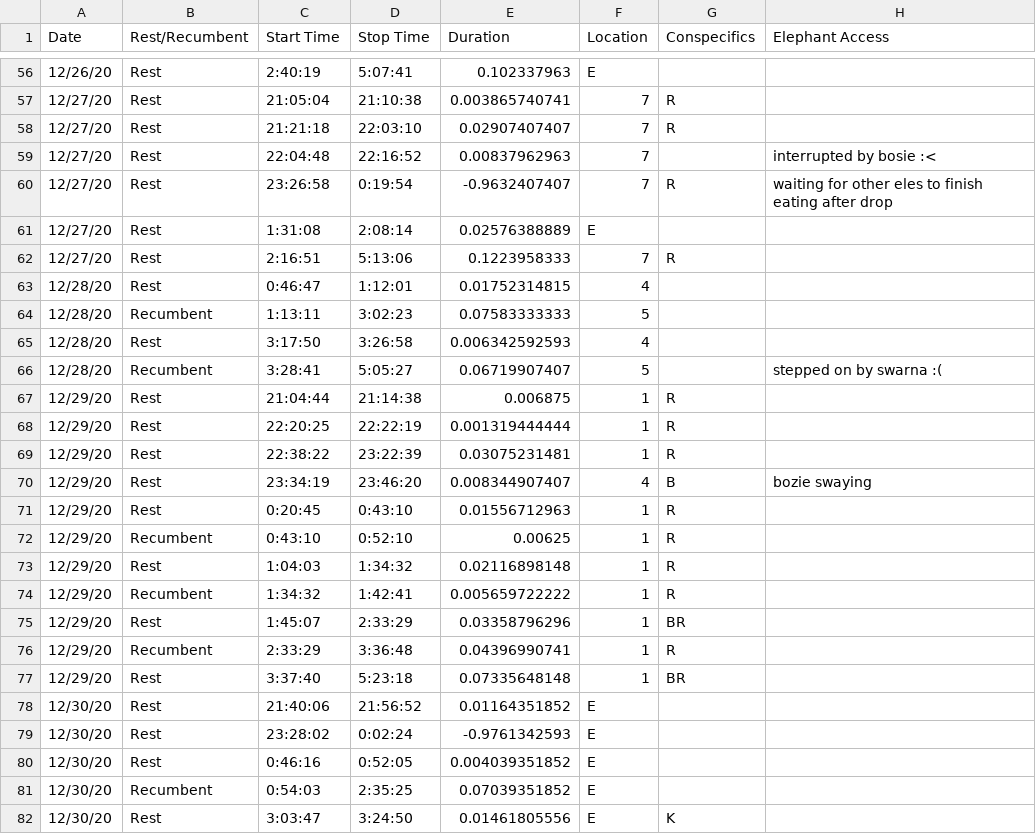
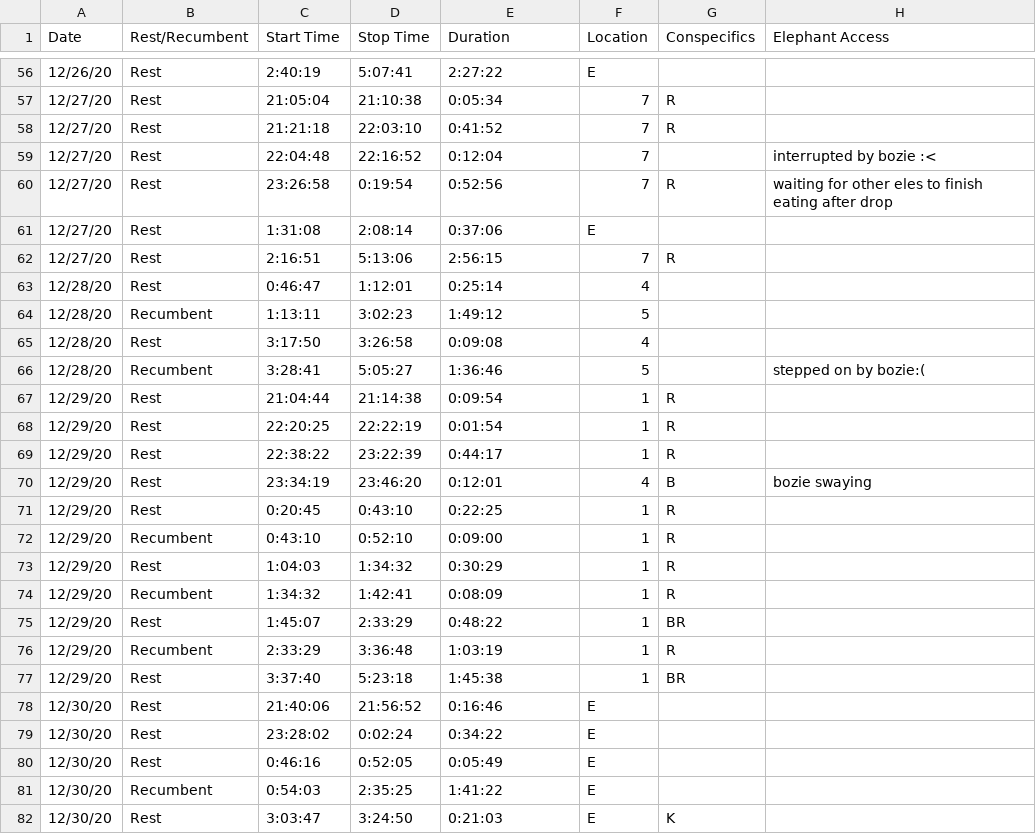
Before and after one commit to tkswanson/NZP_Elephant, a CSV file: Sleep/Sleep_Study_Dec2020.xlsx - Swarna.csv, drawn as a sheet; only a part is shown, gaps mark what is left out; the diff covers the shown part only.

```diff
--- a/Sleep/Sleep_Study_Dec2020.xlsx - Swarna.csv
+++ b/Sleep/Sleep_Study_Dec2020.xlsx - Swarna.csv
@@ -56,27 +56,27 @@ Date,Rest/Recumbent,Start Time,Stop Time,Duration,Location,Conspecifics,Elephant
-12/26/20,Rest,2:40:19,5:07:41,0.102337963,E,,
-12/27/20,Rest,21:05:04,21:10:38,0.003865740741,7,R,
-12/27/20,Rest,21:21:18,22:03:10,0.02907407407,7,R,
-12/27/20,Rest,22:04:48,22:16:52,0.00837962963,7,,interrupted by bosie :<
-12/27/20,Rest,23:26:58,0:19:54,-0.9632407407,7,R,waiting for other eles to finish eating after drop
-12/27/20,Rest,1:31:08,2:08:14,0.02576388889,E,,
-12/27/20,Rest,2:16:51,5:13:06,0.1223958333,7,R,
-12/28/20,Rest,0:46:47,1:12:01,0.01752314815,4,,
-12/28/20,Recumbent,1:13:11,3:02:23,0.07583333333,5,,
-12/28/20,Rest,3:17:50,3:26:58,0.006342592593,4,,
-12/28/20,Recumbent,3:28:41,5:05:27,0.06719907407,5,,stepped on by swarna :(
-12/29/20,Rest,21:04:44,21:14:38,0.006875,1,R,
-12/29/20,Rest,22:20:25,22:22:19,0.001319444444,1,R,
-12/29/20,Rest,22:38:22,23:22:39,0.03075231481,1,R,
-12/29/20,Rest,23:34:19,23:46:20,0.008344907407,4,B,bozie swaying
-12/29/20,Rest,0:20:45,0:43:10,0.01556712963,1,R,
-12/29/20,Recumbent,0:43:10,0:52:10,0.00625,1,R,
-12/29/20,Rest,1:04:03,1:34:32,0.02116898148,1,R,
-12/29/20,Recumbent,1:34:32,1:42:41,0.005659722222,1,R,
-12/29/20,Rest,1:45:07,2:33:29,0.03358796296,1,BR,
-12/29/20,Recumbent,2:33:29,3:36:48,0.04396990741,1,R,
-12/29/20,Rest,3:37:40,5:23:18,0.07335648148,1,BR,
-12/30/20,Rest,21:40:06,21:56:52,0.01164351852,E,,
-12/30/20,Rest,23:28:02,0:02:24,-0.9761342593,E,,
-12/30/20,Rest,0:46:16,0:52:05,0.004039351852,E,,
-12/30/20,Recumbent,0:54:03,2:35:25,0.07039351852,E,,
-12/30/20,Rest,3:03:47,3:24:50,0.01461805556,E,K,
+12/26/20,Rest,2:40:19,5:07:41,2:27:22,E,,
+12/27/20,Rest,21:05:04,21:10:38,0:05:34,7,R,
+12/27/20,Rest,21:21:18,22:03:10,0:41:52,7,R,
+12/27/20,Rest,22:04:48,22:16:52,0:12:04,7,,interrupted by bozie :<
+12/27/20,Rest,23:26:58,0:19:54,0:52:56,7,R,waiting for other eles to finish eating after drop
+12/27/20,Rest,1:31:08,2:08:14,0:37:06,E,,
+12/27/20,Rest,2:16:51,5:13:06,2:56:15,7,R,
+12/28/20,Rest,0:46:47,1:12:01,0:25:14,4,,
+12/28/20,Recumbent,1:13:11,3:02:23,1:49:12,5,,
+12/28/20,Rest,3:17:50,3:26:58,0:09:08,4,,
+12/28/20,Recumbent,3:28:41,5:05:27,1:36:46,5,,stepped on by bozie:(
+12/29/20,Rest,21:04:44,21:14:38,0:09:54,1,R,
+12/29/20,Rest,22:20:25,22:22:19,0:01:54,1,R,
+12/29/20,Rest,22:38:22,23:22:39,0:44:17,1,R,
+12/29/20,Rest,23:34:19,23:46:20,0:12:01,4,B,bozie swaying
+12/29/20,Rest,0:20:45,0:43:10,0:22:25,1,R,
+12/29/20,Recumbent,0:43:10,0:52:10,0:09:00,1,R,
+12/29/20,Rest,1:04:03,1:34:32,0:30:29,1,R,
+12/29/20,Recumbent,1:34:32,1:42:41,0:08:09,1,R,
+12/29/20,Rest,1:45:07,2:33:29,0:48:22,1,BR,
+12/29/20,Recumbent,2:33:29,3:36:48,1:03:19,1,R,
+12/29/20,Rest,3:37:40,5:23:18,1:45:38,1,BR,
+12/30/20,Rest,21:40:06,21:56:52,0:16:46,E,,
+12/30/20,Rest,23:28:02,0:02:24,0:34:22,E,,
+12/30/20,Rest,0:46:16,0:52:05,0:05:49,E,,
+12/30/20,Recumbent,0:54:03,2:35:25,1:41:22,E,,
+12/30/20,Rest,3:03:47,3:24:50,0:21:03,E,K,
```
Also changed, not shown: 15 added rows and 63 edited cells elsewhere in this file, Sleep/Sleep_Study_Dec2020.xlsx - Bozie.csv, 9 other files.
